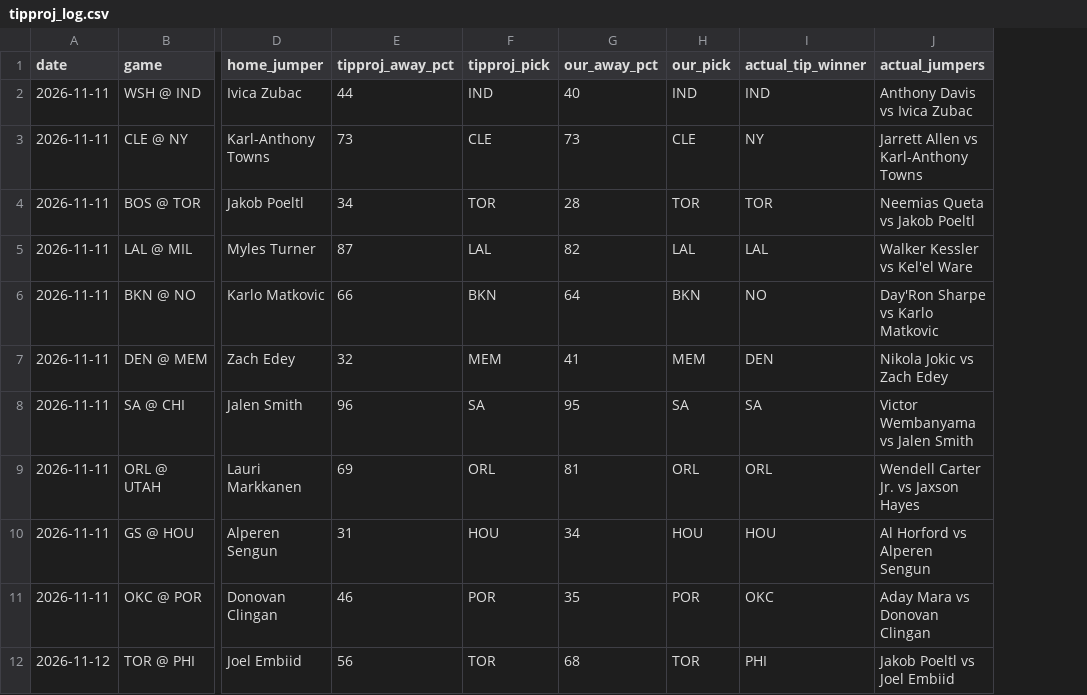
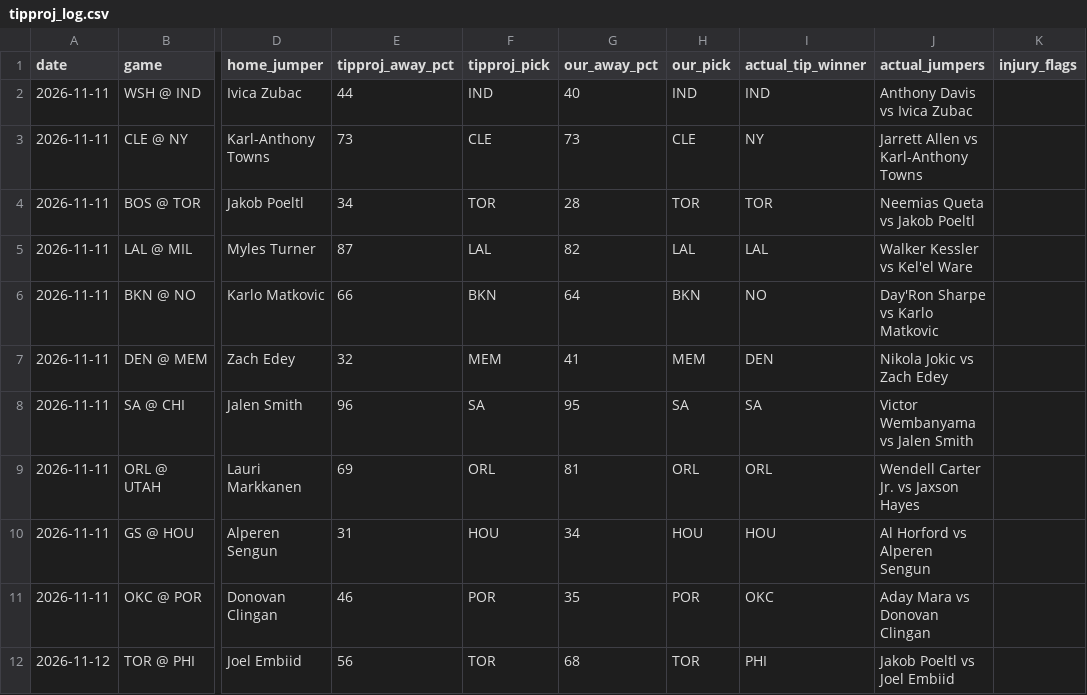
Before and after one commit to babybro652-cmd/Defined-Risk-Trading, a CSV file: analysis/nba/out/cheatsheet/tipproj_log.csv, drawn as a sheet; only a part is shown, gaps mark what is left out; the diff names each change by its address in the sheet, - before the commit and + after, or states it on an @@ line.

```diff
--- a/analysis/nba/out/cheatsheet/tipproj_log.csv
+++ b/analysis/nba/out/cheatsheet/tipproj_log.csv
+column K (injury_flags), empty
```
Also changed, not shown: analysis/nba/out/nba_tab.csv, 9 other files.
